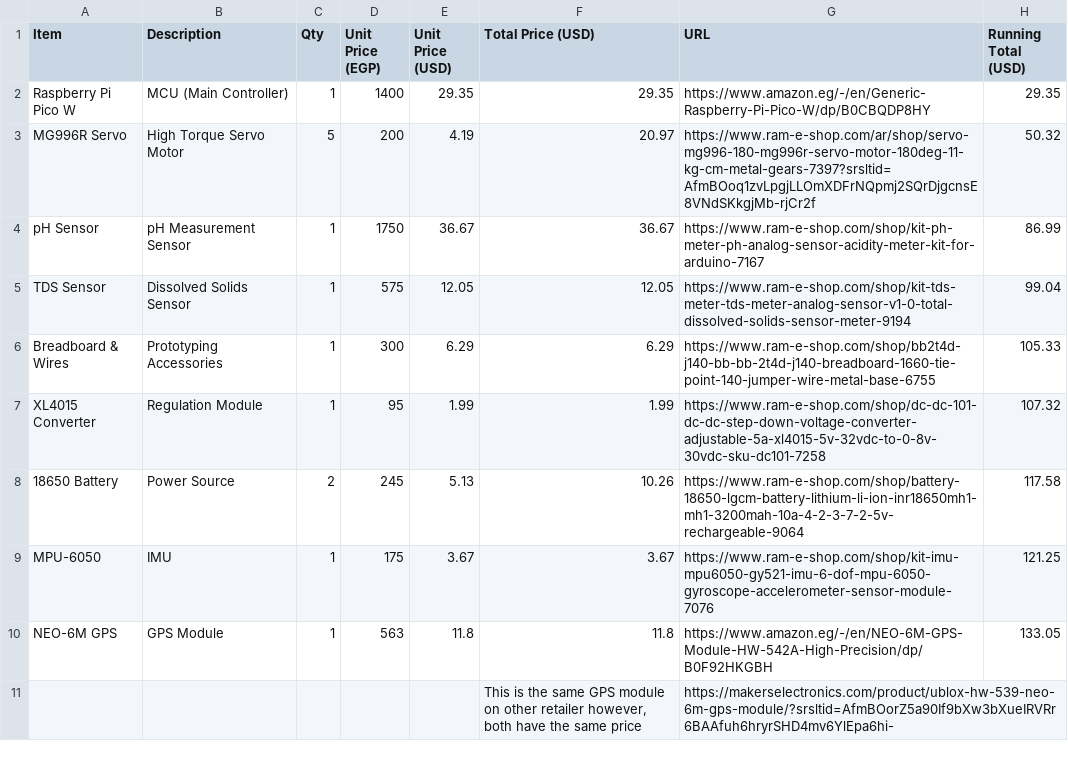
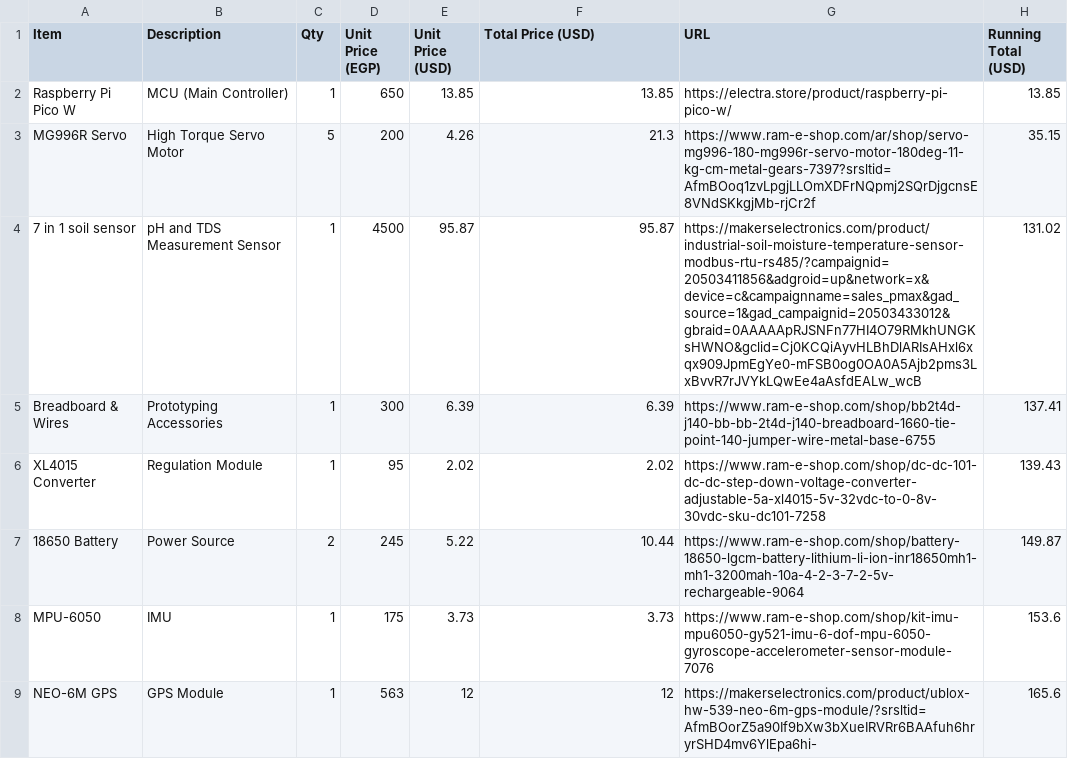
Before and after one commit to ZIZO932/Terraskipper, a CSV file: BOM.csv, drawn as a sheet.

```diff
--- a/BOM.csv
+++ b/BOM.csv
@@ -1,11 +1,9 @@
 Item,Description,Qty,Unit Price (EGP),Unit Price (USD),Total Price (USD),URL,Running Total (USD)
-Raspberry Pi Pico W,MCU (Main Controller),1,1400,29.35,29.35,https://www.amazon.eg/-/en/Generic-Raspberry-Pi-Pico-W/dp/B0CBQDP8HY,29.35
-MG996R Servo,High Torque Servo Motor,5,200,4.19,20.97,https://www.ram-e-shop.com/ar/shop/servo-mg996-180-mg996r-servo-motor-180deg-11-kg-cm-metal-gears-7397?srsltid=AfmBOoq1zvLpgjLLOmXDFrNQpmj2SQrDjgcnsE8VNdSKkgjMb-rjCr2f,50.32
-pH Sensor,pH Measurement Sensor,1,1750,36.67,36.67,https://www.ram-e-shop.com/shop/kit-ph-meter-ph-analog-sensor-acidity-meter-kit-for-arduino-7167,86.99
-TDS Sensor,Dissolved Solids Sensor,1,575,12.05,12.05,https://www.ram-e-shop.com/shop/kit-tds-meter-tds-meter-analog-sensor-v1-0-total-dissolved-solids-sensor-meter-9194,99.04
-Breadboard & Wires,Prototyping Accessories,1,300,6.29,6.29,https://www.ram-e-shop.com/shop/bb2t4d-j140-bb-bb-2t4d-j140-breadboard-1660-tie-point-140-jumper-wire-metal-base-6755,105.33
-XL4015 Converter,Regulation Module,1,95,1.99,1.99,https://www.ram-e-shop.com/shop/dc-dc-101-dc-dc-step-down-voltage-converter-adjustable-5a-xl4015-5v-32vdc-to-0-8v-30vdc-sku-dc101-7258,107.32
-18650 Battery,Power Source,2,245,5.13,10.26,https://www.ram-e-shop.com/shop/battery-18650-lgcm-battery-lithium-li-ion-inr18650mh1-mh1-3200mah-10a-4-2-3-7-2-5v-rechargeable-9064,117.58
-MPU-6050,IMU,1,175,3.67,3.67,https://www.ram-e-shop.com/shop/kit-imu-mpu6050-gy521-imu-6-dof-mpu-6050-gyroscope-accelerometer-sensor-module-7076,121.25
-NEO-6M GPS,GPS Module,1,563,11.8,11.8,https://www.amazon.eg/-/en/NEO-6M-GPS-Module-HW-542A-High-Precision/dp/B0F92HKGBH,133.05
-,,,,,"This is the same GPS module on other retailer however, both have the same price",https://makerselectronics.com/product/ublox-hw-539-neo-6m-gps-module/?srsltid=AfmBOorZ5a90If9bXw3bXueIRVRr6BAAfuh6hryrSHD4mv6YlEpa6hi-,
+Raspberry Pi Pico W,MCU (Main Controller),1,650,13.85,13.85,https://electra.store/product/raspberry-pi-pico-w/,13.85
+MG996R Servo,High Torque Servo Motor,5,200,4.26,21.3,https://www.ram-e-shop.com/ar/shop/servo-mg996-180-mg996r-servo-motor-180deg-11-kg-cm-metal-gears-7397?srsltid=AfmBOoq1zvLpgjLLOmXDFrNQpmj2SQrDjgcnsE8VNdSKkgjMb-rjCr2f,35.15
+7 in 1 soil sensor,pH and TDS Measurement Sensor,1,4500,95.87,95.87,https://makerselectronics.com/product/industrial-soil-moisture-temperature-sensor-modbus-rtu-rs485/?campaignid=20503411856&adgroid=up&network=x&device=c&campaignname=sales_pmax&gad_source=1&gad_campaignid=20503433012&gbraid=0AAAAApRJSNFn77HI4O79RMkhUNGKsHWNO&gclid=Cj0KCQiAyvHLBhDlARIsAHxl6xqx909JpmEgYe0-mFSB0og0OA0A5Ajb2pms3LxBvvR7rJVYkLQwEe4aAsfdEALw_wcB,131.02
+Breadboard & Wires,Prototyping Accessories,1,300,6.39,6.39,https://www.ram-e-shop.com/shop/bb2t4d-j140-bb-bb-2t4d-j140-breadboard-1660-tie-point-140-jumper-wire-metal-base-6755,137.41
+XL4015 Converter,Regulation Module,1,95,2.02,2.02,https://www.ram-e-shop.com/shop/dc-dc-101-dc-dc-step-down-voltage-converter-adjustable-5a-xl4015-5v-32vdc-to-0-8v-30vdc-sku-dc101-7258,139.43
+18650 Battery,Power Source,2,245,5.22,10.44,https://www.ram-e-shop.com/shop/battery-18650-lgcm-battery-lithium-li-ion-inr18650mh1-mh1-3200mah-10a-4-2-3-7-2-5v-rechargeable-9064,149.87
+MPU-6050,IMU,1,175,3.73,3.73,https://www.ram-e-shop.com/shop/kit-imu-mpu6050-gy521-imu-6-dof-mpu-6050-gyroscope-accelerometer-sensor-module-7076,153.6
+NEO-6M GPS,GPS Module,1,563,12,12,https://makerselectronics.com/product/ublox-hw-539-neo-6m-gps-module/?srsltid=AfmBOorZ5a90If9bXw3bXueIRVRr6BAAfuh6hryrSHD4mv6YlEpa6hi-,165.6
```
Also changed, not shown: 3 other files.
